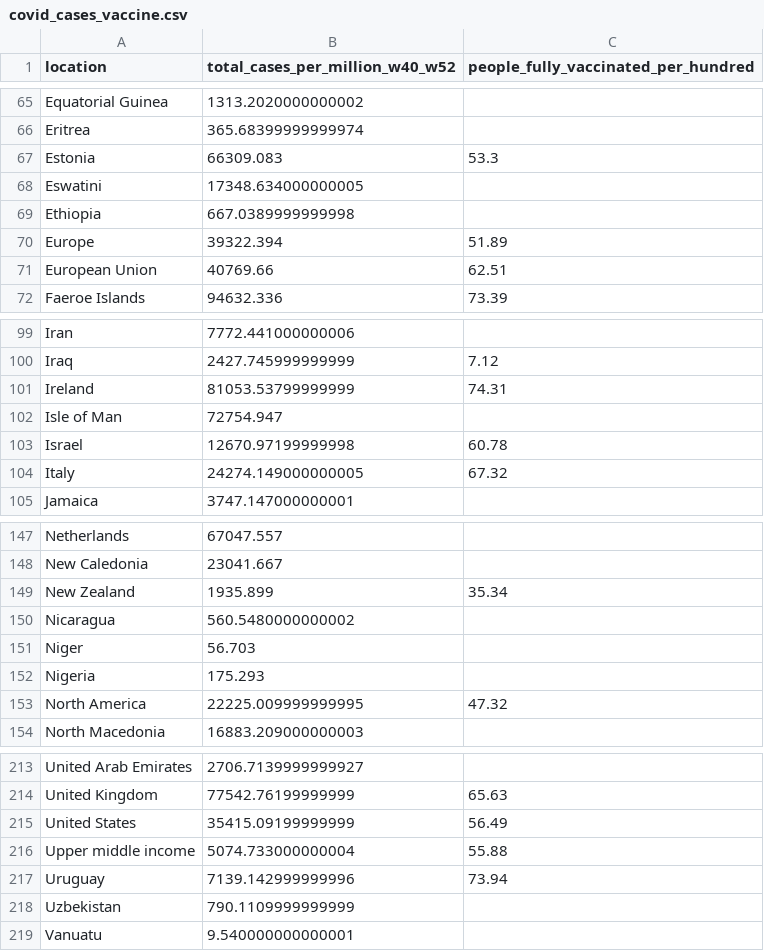
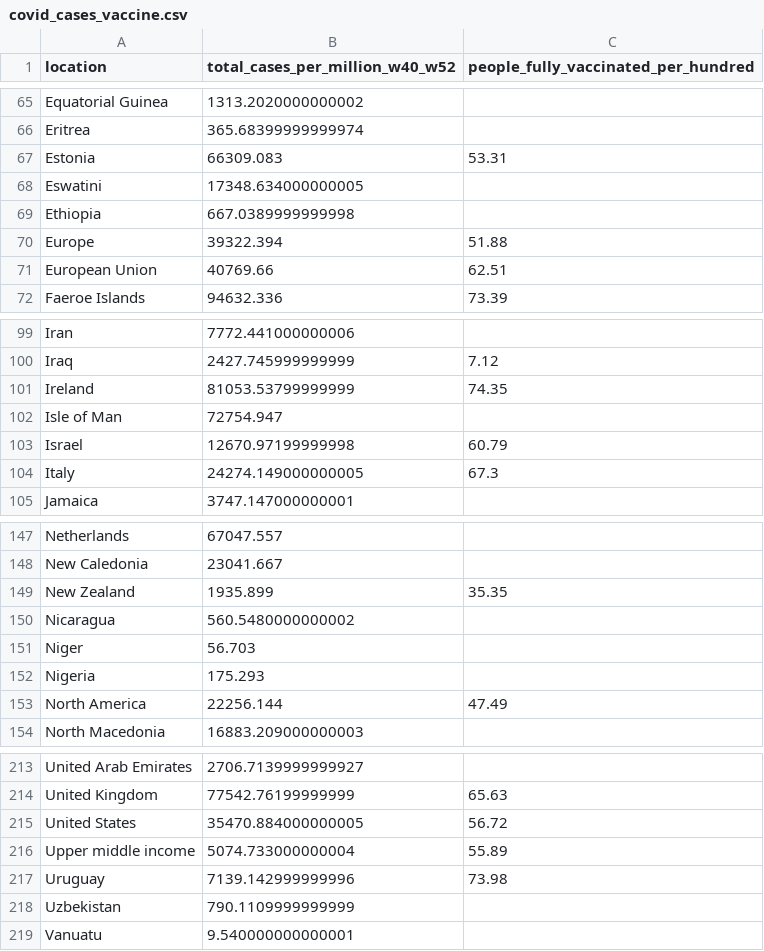
Before and after one commit to USMortality/COVID19vsStringency, a CSV file: out/covid_cases_vaccine.csv, drawn as a sheet; only a part is shown, gaps mark what is left out; the diff covers the shown part only.

```diff
--- a/out/covid_cases_vaccine.csv
+++ b/out/covid_cases_vaccine.csv
@@ -66,6 +66,6 @@ Equatorial Guinea	1313.2020000000002
 Eritrea	365.68399999999974	
-Estonia	66309.083	53.3
+Estonia	66309.083	53.31
 Eswatini	17348.634000000005	
 Ethiopia	667.0389999999998	
-Europe	39322.394	51.89
+Europe	39322.394	51.88
 European Union	40769.66	62.51
@@ -100,6 +100,6 @@ Iran	7772.441000000006
 Iraq	2427.745999999999	7.12
-Ireland	81053.53799999999	74.31
+Ireland	81053.53799999999	74.35
 Isle of Man	72754.947	
-Israel	12670.97199999998	60.78
-Italy	24274.149000000005	67.32
+Israel	12670.97199999998	60.79
+Italy	24274.149000000005	67.3
 Jamaica	3747.147000000001	
@@ -148,3 +148,3 @@ Netherlands	67047.557
 New Caledonia	23041.667	
-New Zealand	1935.899	35.34
+New Zealand	1935.899	35.35
 Nicaragua	560.5480000000002	
@@ -152,3 +152,3 @@ Niger	56.703
 Nigeria	175.293	
-North America	22225.009999999995	47.32
+North America	22256.144	47.49
 North Macedonia	16883.209000000003	
@@ -214,5 +214,5 @@ United Arab Emirates	2706.7139999999927
 United Kingdom	77542.76199999999	65.63
-United States	35415.09199999999	56.49
-Upper middle income	5074.733000000004	55.88
-Uruguay	7139.142999999996	73.94
+United States	35470.884000000005	56.72
+Upper middle income	5074.733000000004	55.89
+Uruguay	7139.142999999996	73.98
 Uzbekistan	790.1109999999999	
```
Also changed, not shown: 10 edited cells elsewhere in this file, out/covid_cases_eu.csv, out/covid_deaths_eu.csv, 8 other files.
